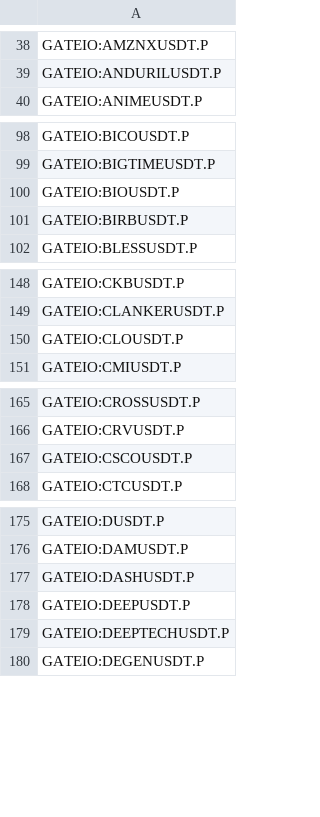
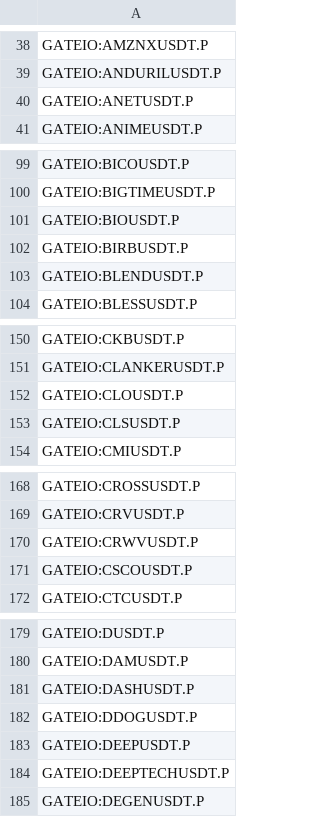
Before and after one commit to CryptowChris/Crypto-Exchanges-Tickers, a CSV file: tickers/Gate.io.futures.csv, drawn as a sheet; only a part is shown, gaps mark what is left out; the diff covers the shown part only.

Commit message:
Update tickers 2026-04-29
Modified CSV files: tickers/Binance.csv, tickers/Binance.futures.csv, tickers/BingX.csv, tickers/BingX.futures.csv, tickers/Bitget.csv, tickers/Bybit.csv, tickers/Bybit.futures.csv, tickers/CoinEx.csv, tickers/Coinbase.csv, tickers/Gate.io.futures.csv, tickers/Gateio.csv, tickers/Kucoin.csv, tickers/Kucoin.futures.csv, tickers/LBank.csv, tickers/Mexc.csv, tickers/Mexc.futures.csv, tickers/OKX.futures.csv, tickers/Poloniex.csv, tickers/Weex.csv, tickers/Weex.futures.csv

Summary of changes:
Binance:
  + Added lines:
    + BINANCE:AVNTU
    + BINANCE:BIOU
    + BINANCE:CHIPU
    + BINANCE:CHIPUSD1
    + BINANCE:KATU
    + BINANCE:USD1TRY
    + BINANCE:XAUTUSD1

Binance.futures:
  - Removed lines:
    - BINANCE:BDXNUSDT.P

BingX:
  + Added lines:
    + BINGX:SLINKUSDTPS

BingX.futures:
  + Added lines:
    + BINGX:NCSKAMD2USDUSDT.P
    + BINGX:NCSKAVGO2USDUSDT.P
    + BINGX:NCSKQCOM2USDUSDT.P
    + BINGX:PHAROSUSDT.P
  - Removed lines:
    - BINGX:CHIBIUSDT.P
    - BINGX:GOBOBUSDT.P
    - BINGX:PUMPCADEUSDT.P

Bitget:
  + Added lines:
    + BITGET:PROSUSDT

Bybit:
  - Removed lines:
    - BYBIT:IZIUSDT
    - BYBIT:MONPROUSDT
    - BYBIT:UXLINKUSDT

Bybit.futures:
  + Added lines:
    + BYBIT:AAPLUSDT.P
    + BYBIT:AMZNUSDT.P
    + BYBIT:SNDKUSDT.P
  - Removed lines:
    - BYBIT:SOLUSDT15MAY26.P
    - BYBIT:SOLUSDT29MAY26.P
    - BYBIT:SOLVUSDT.P

CoinEx:
  + Added lines:
    + COINEX:NOCKUSDT
  - Removed lines:
    - COINEX:AIXUSDT
    - COINEX:BERRYUSDT
    - COINEX:CLONEUSDT
    - COINEX:FORTHUSDT
    - COINEX:INVUSDT
    - COINEX:TRUUSDT
    - COINEX:TYBGUSDT
    - COINEX:USDUCUSDT
    - COINEX:WNCGUSDT

Coinbase:
  + Added lines:
    + COINBASE:PROSUSD
    + COINBASE:VIRTUALUSD

Gate.io.futures:
  + Added lines:
    + GATEIO:ANETUSDT.P
    + GATEIO:BLENDUSDT.P
    + GATEIO:CLSUSDT.P
    + GATEIO:CRWVUSDT.P
    + GATEIO:DDOGUSDT.P
    + GATEIO:IRENUSDT.P
    + GATEIO:MDBUSDT.P
    + GATEIO:NBISUSDT.P
    + GATEIO:SNOWUSDT.P

Gateio:
  + Added lines:
    + GATEIO:ACN1USDT
    + GATEIO:BLENDUSDT
  - Removed lines:
    - GATEIO:ICEUSDT
    - GATEIO:MOBILEUSDT

Kucoin:
  + Added lines:
    + KUCOIN:ACNUSDT
    + KUCOIN:SPCUSDT
  - Removed lines:
    - KUCOIN:BSUUSDT

Kucoin.futures:
  + Added lines:
    + KUCOIN:BMNRUSDTM.P
    + KUCOIN:COSTUSDTM.P
    + KUCOIN:LLYUSDTM.P
    + KUCOIN:PROSUSDTM.P
  - Removed lines:
    - KUCOIN:AUDIOUSDTM.P
    - KUCOIN:DAMUSDTM.P
[Summary truncated]

```diff
--- a/tickers/Gate.io.futures.csv
+++ b/tickers/Gate.io.futures.csv
@@ -39,2 +39,3 @@ GATEIO:AMZNXUSDT.P
 GATEIO:ANDURILUSDT.P
+GATEIO:ANETUSDT.P
 GATEIO:ANIMEUSDT.P
@@ -101,2 +102,3 @@ GATEIO:BIOUSDT.P
 GATEIO:BIRBUSDT.P
+GATEIO:BLENDUSDT.P
 GATEIO:BLESSUSDT.P
@@ -150,2 +152,3 @@ GATEIO:CLANKERUSDT.P
 GATEIO:CLOUSDT.P
+GATEIO:CLSUSDT.P
 GATEIO:CMIUSDT.P
@@ -166,2 +169,3 @@ GATEIO:CROSSUSDT.P
 GATEIO:CRVUSDT.P
+GATEIO:CRWVUSDT.P
 GATEIO:CSCOUSDT.P
@@ -177,2 +181,3 @@ GATEIO:DAMUSDT.P
 GATEIO:DASHUSDT.P
+GATEIO:DDOGUSDT.P
 GATEIO:DEEPUSDT.P
```
Also changed, not shown: 4 added rows elsewhere in this file, tickers/Binance.csv, tickers/CoinEx.csv, 17 other files.
